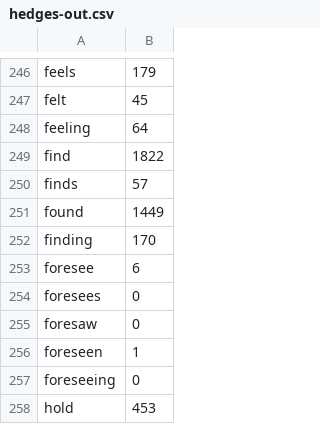
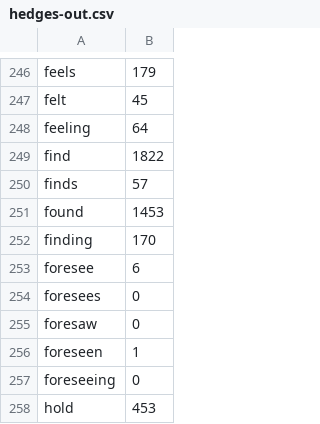
Before and after one commit to t-liu93/workspace-solr, a CSV file: SolrScripts/framework/hedges-out.csv, drawn as a sheet; only a part is shown, gaps mark what is left out.

```diff
--- a/SolrScripts/framework/hedges-out.csv
+++ b/SolrScripts/framework/hedges-out.csv
@@ -250,3 +250,3 @@ find;1822
 finds;57
-found;1449
+found;1453
 finding;170
```
Also changed, not shown: 13 other files.
